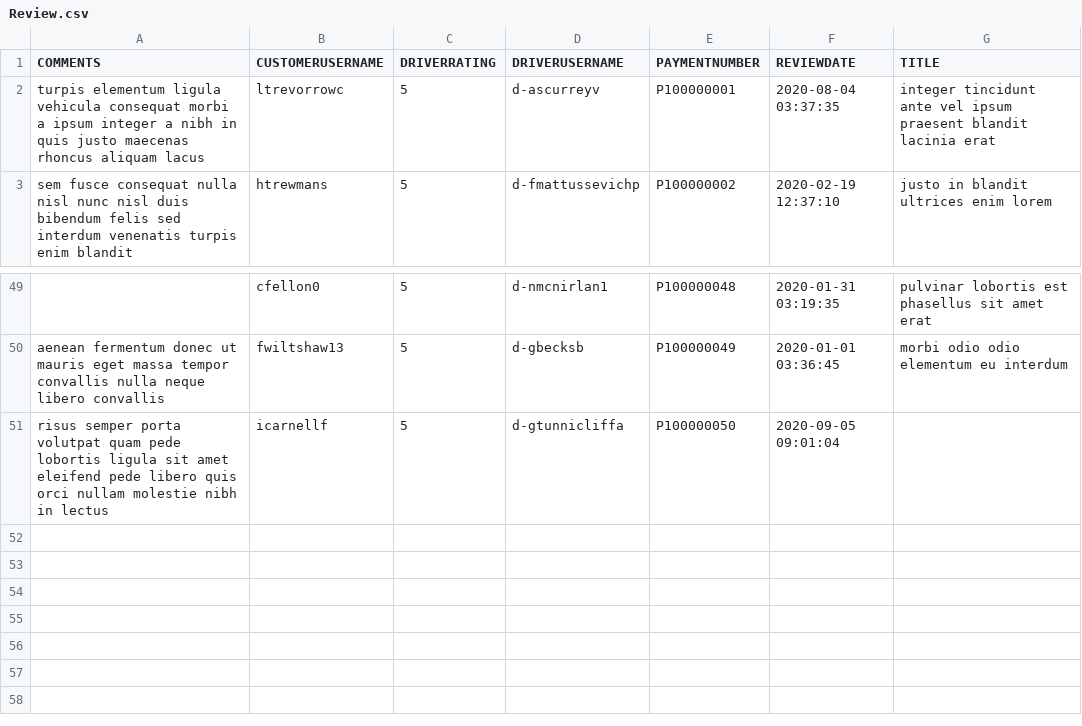
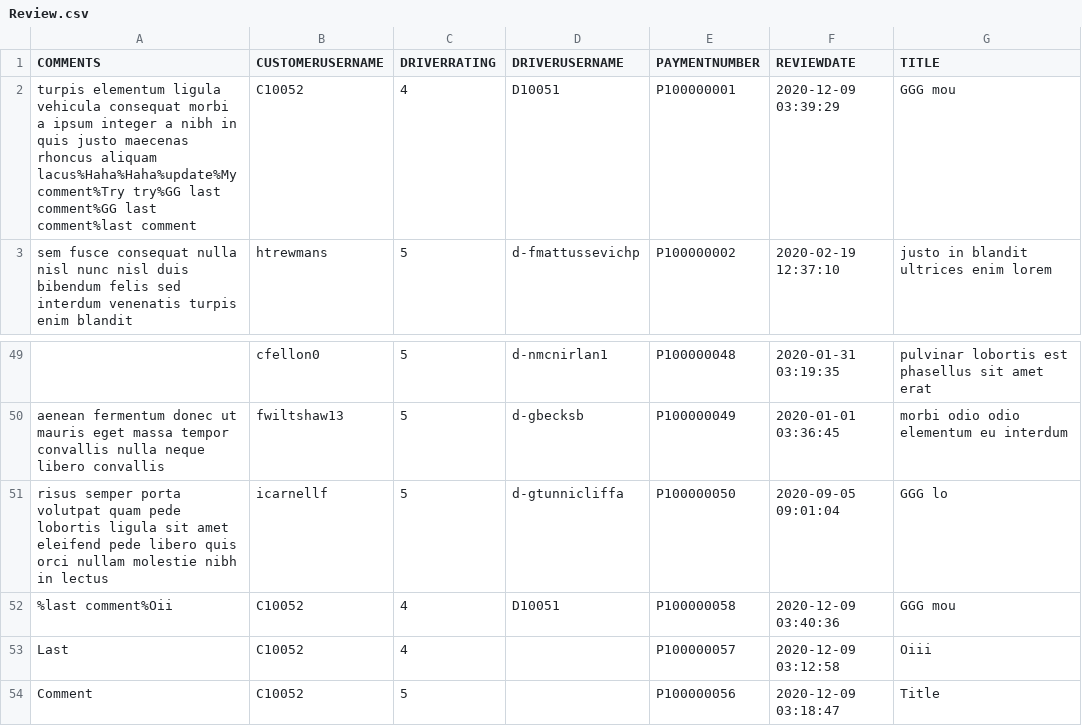
Before and after one commit to sejarasakura/DSA-Group-3-Assignment, a CSV file: WebApplication/data/Review.csv, drawn as a sheet; only a part is shown, gaps mark what is left out; removed rows and columns are numbered as before the commit, all else as after; the diff names each change by its address in the sheet, - before the commit and + after, or states it on an @@ line.

```diff
--- a/WebApplication/data/Review.csv
+++ b/WebApplication/data/Review.csv
-row 2: turpis elementum ligula vehicula consequat morbi a ipsum integer a nibh in quis justo maecenas rhoncus aliquam lacus | ltrevorrowc | 5 | d-ascurreyv | P100000001 | 2020-08-04 03:37:35 | integer tincidunt ante vel ipsum praesent blandit lacinia erat
+row 2: turpis elementum ligula vehicula consequat morbi a ipsum integer a nibh in quis justo maecenas rhoncus aliquam lacus%Haha%Haha%update%My comment%Try try%GG last comment%GG last comment%last comment | C10052 | 4 | D10051 | P100000001 | 2020-12-09 03:39:29 | GGG mou
-G51 (TITLE): (empty)
+G51 (TITLE): GGG lo
+row 52: %last comment%Oii | C10052 | 4 | D10051 | P100000058 | 2020-12-09 03:40:36 | GGG mou
+row 53: Last | C10052 | 4 |  | P100000057 | 2020-12-09 03:12:58 | Oiii
+row 54: Comment | C10052 | 5 |  | P100000056 | 2020-12-09 03:18:47 | Title
```
Also changed, not shown: WebApplication/data/Booking.csv, WebApplication/data/Driver.csv, 11 other files.
